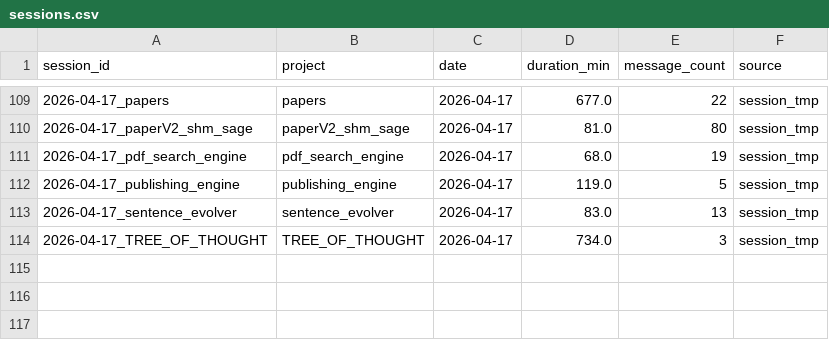
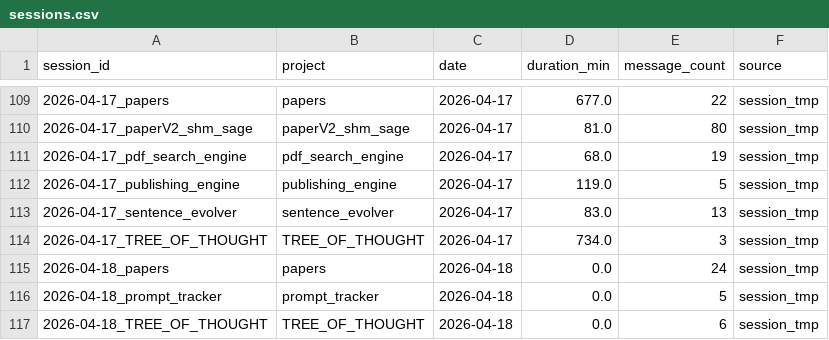
Before and after one commit to ksk5429/prompt_tracker, a CSV file: data/processed/sessions.csv, drawn as a sheet; only a part is shown, gaps mark what is left out; the diff names each change by its address in the sheet, - before the commit and + after, or states it on an @@ line.

Commit message:
feat: Tier 2 intelligence — JSONL parsing, fingerprinting, git correlation
- JSONL streaming parser with SHA-256 content-hash caching (335MB, 76 files)
  Extracts 18K messages, 16K tool calls, 20K token records
  No prompt text or tool details stored (secret-safe)
- Git-session correlator: 1,128 commits, 311 (27%) linked to sessions
- Session fingerprinting: 34 coding, 20 research, 12 devops, 10 mixed
- Derived metrics: cache efficiency (95.3%), prompt length analysis,
  tool flow bigrams, session quality scoring (avg 43.6/100)
- Dashboard: 12 tabs (7 original + Flows, Fingerprints, Costs, Git Impact, Quality)
- KPIs: cache hit rate, git commits matched, quality score

```diff
--- a/data/processed/sessions.csv
+++ b/data/processed/sessions.csv
+row 115: 2026-04-18_papers | papers | 2026-04-18 | 0.0 | 24 | session_tmp
+row 116: 2026-04-18_prompt_tracker | prompt_tracker | 2026-04-18 | 0.0 | 5 | session_tmp
+row 117: 2026-04-18_TREE_OF_THOUGHT | TREE_OF_THOUGHT | 2026-04-18 | 0.0 | 6 | session_tmp
```
Also changed, not shown: data/processed/merged_daily.csv, data/processed/session_tmp_daily.csv, 20 other files.
